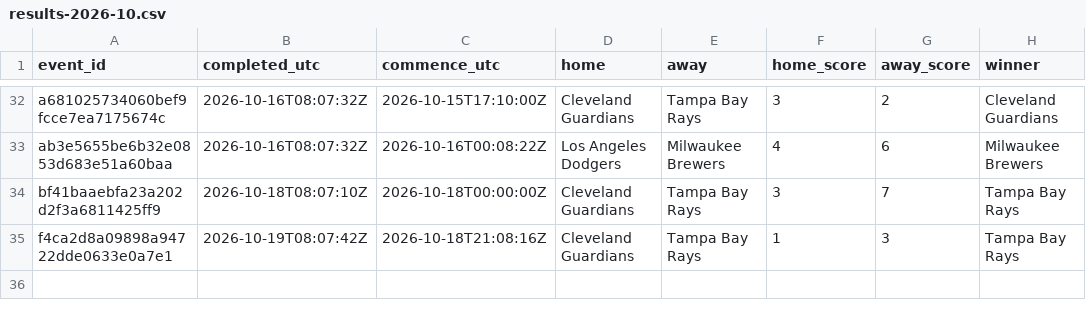
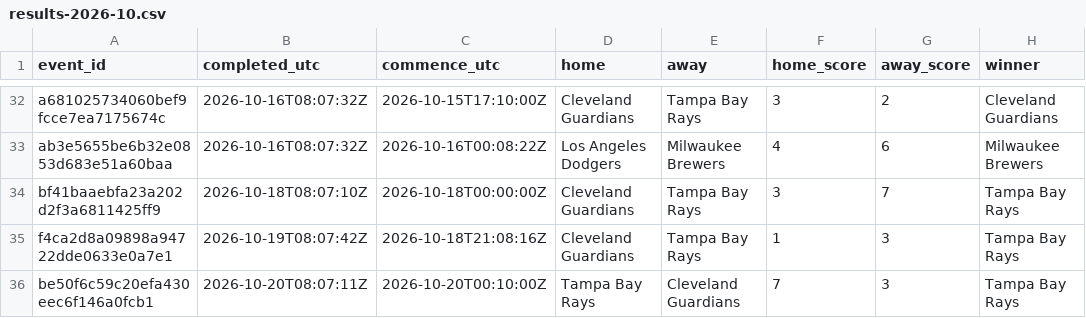
Before and after one commit to felix1975men-cpu/odds-monitor, a CSV file: data/mlb/results-2026-10.csv, drawn as a sheet; only a part is shown, gaps mark what is left out.

Commit message:
mlb results 2026-10-20

```diff
--- a/data/mlb/results-2026-10.csv
+++ b/data/mlb/results-2026-10.csv
@@ -35 +35,2 @@ bf41baaebfa23a202d2f3a6811425ff9,2026-10-18T08:07:10Z,2026-10-18T00:00:00Z,Cleve
 f4ca2d8a09898a94722dde0633e0a7e1,2026-10-19T08:07:42Z,2026-10-18T21:08:16Z,Cleveland Guardians,Tampa Bay Rays,1,3,Tampa Bay Rays
+be50f6c59c20efa430eec6f146a0fcb1,2026-10-20T08:07:11Z,2026-10-20T00:10:00Z,Tampa Bay Rays,Cleveland Guardians,7,3,Tampa Bay Rays
```
